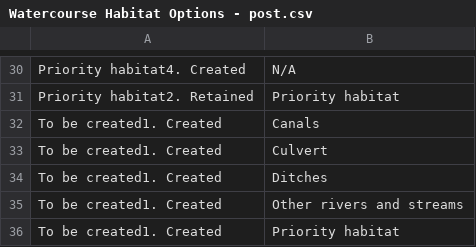
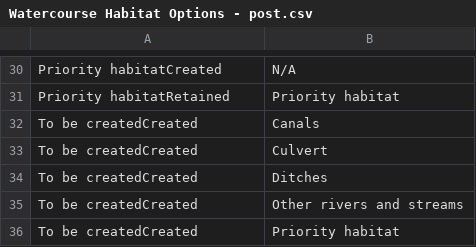
Before and after one commit to DEFRA/bng-metric-harness, a CSV file: qgis-template/templates/bng-service/CSV References/Watercourses/Watercourse Habitat Options - post.csv, drawn as a sheet; only a part is shown, gaps mark what is left out; the diff covers the shown part only; the diff names each change by its address in the sheet, - before the commit and + after, or states it on an @@ line.

```diff
--- a/qgis-template/templates/bng-service/CSV References/Watercourses/Watercourse Habitat Options - post.csv
+++ b/qgis-template/templates/bng-service/CSV References/Watercourses/Watercourse Habitat Options - post.csv
-A30: Priority habitat4. Created
+A30: Priority habitatCreated
-A31: Priority habitat2. Retained
+A31: Priority habitatRetained
-A32:A36: To be created1. Created
+A32:A36: To be createdCreated
```
Also changed, not shown: 28 edited cells elsewhere in this file, qgis-template/templates/bng-service/CSV References/Habitats/Habitat Condition.csv, qgis-template/templates/bng-service/CSV References/Individual trees/Individual tree Condition - options.csv, 39 other files.
